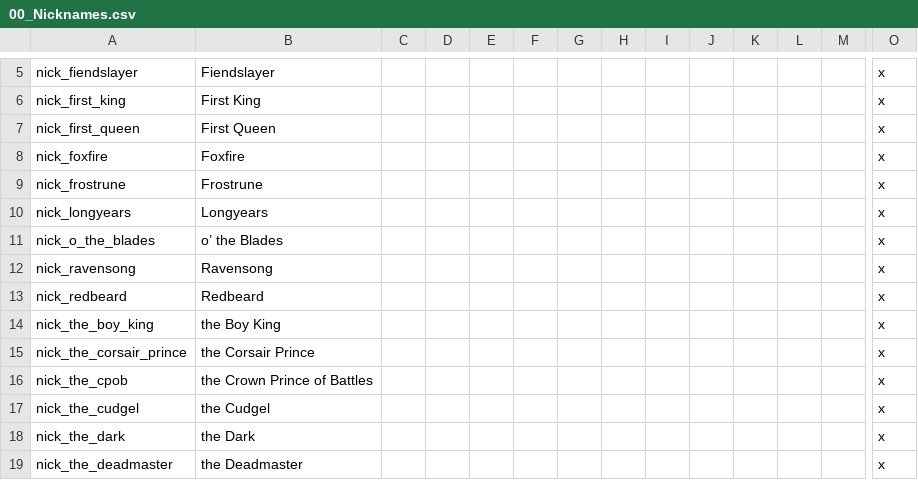
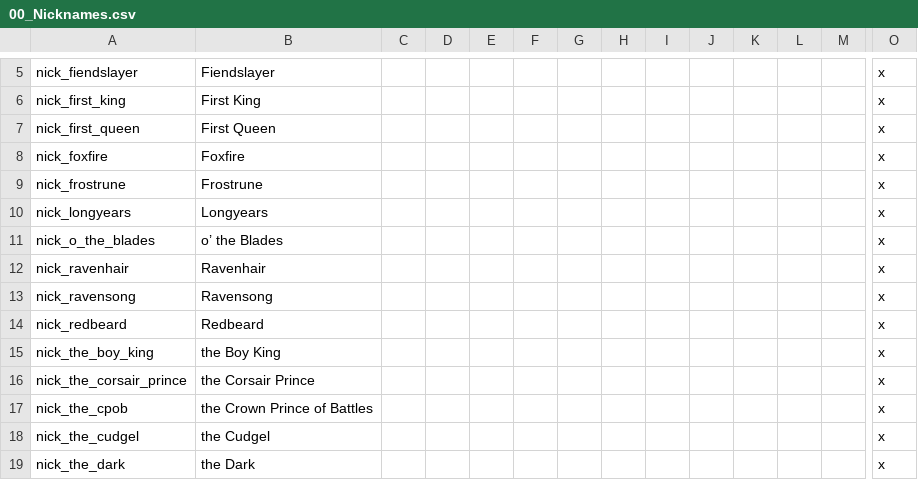
Before and after one commit to chriscohen/ck2-forgottenkings, a CSV file: ForgottenRealms/localisation/00_Nicknames.csv, drawn as a sheet; only a part is shown, gaps mark what is left out; the shorter side is filled out with more unchanged rows; rows hold the shown columns only; the diff names each change by its address in the sheet, - before the commit and + after, or states it on an @@ line.

```diff
--- a/ForgottenRealms/localisation/00_Nicknames.csv
+++ b/ForgottenRealms/localisation/00_Nicknames.csv
+row 12: nick_ravenhair | Ravenhair |  |  |  |  |  |  |  |  |  |  |  | x
```
Also changed, not shown: ForgottenRealms/localisation/00_Barony_names.csv, 11 other files.
